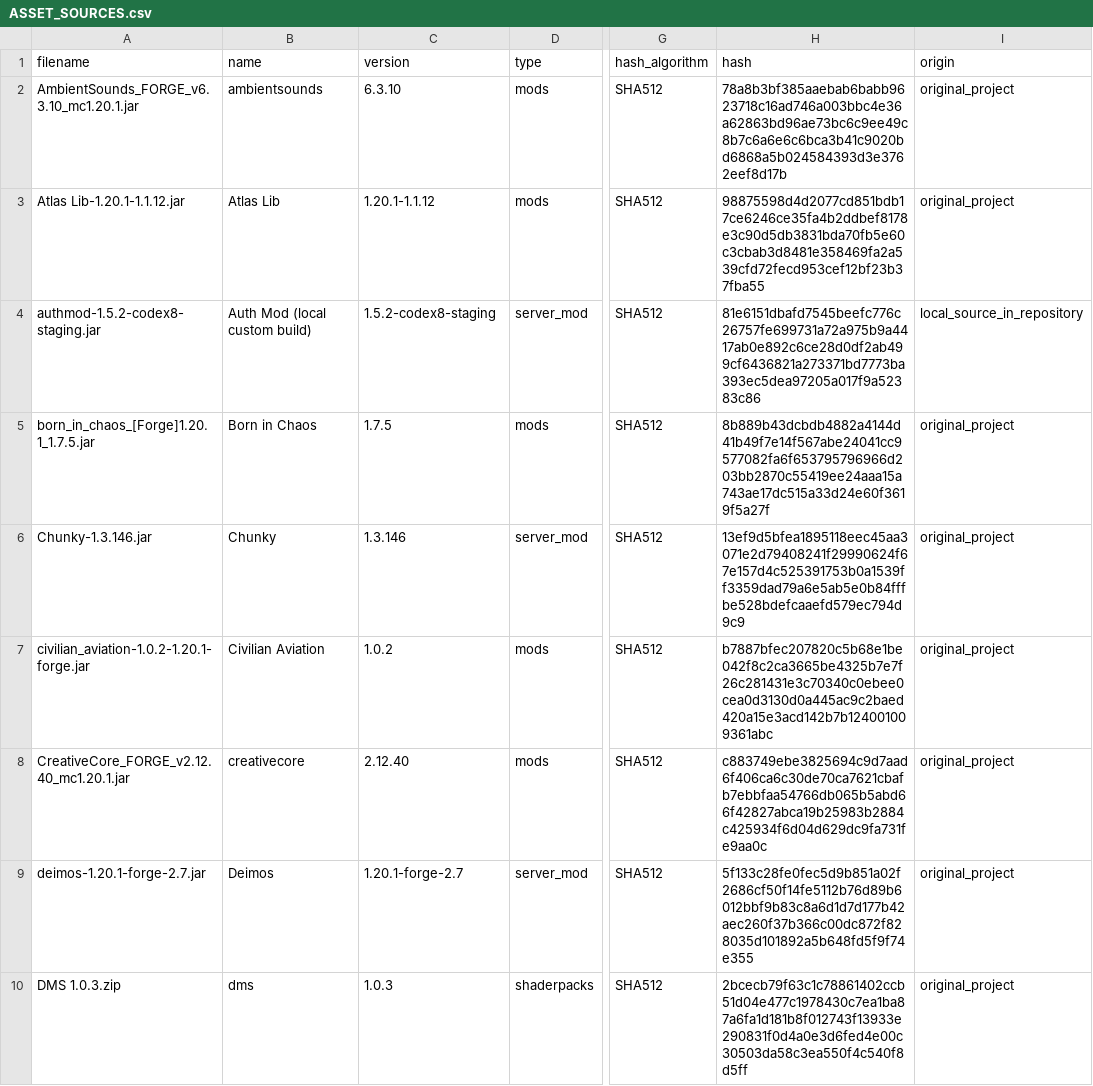
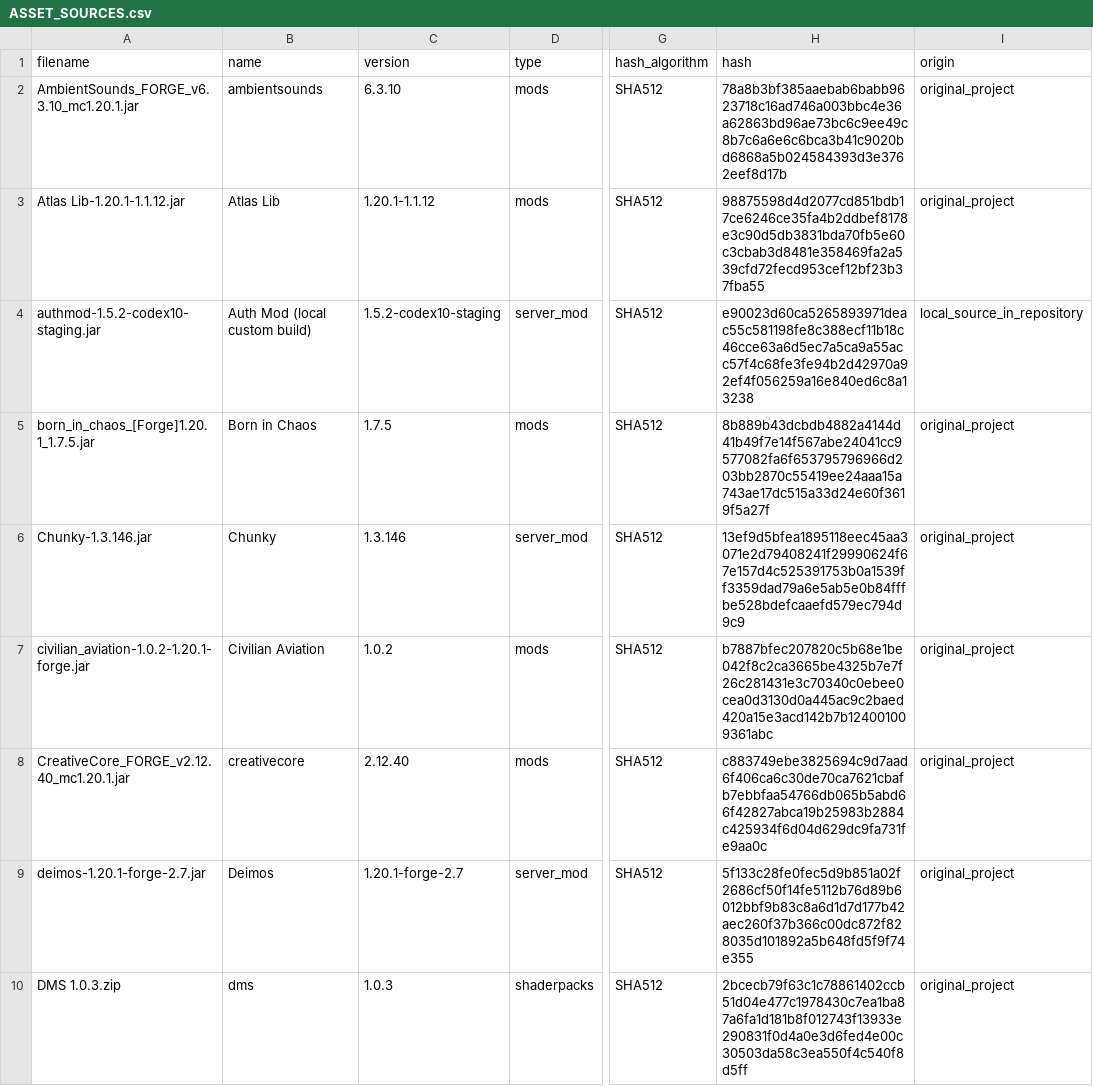
Before and after one commit to Dan23-lok/posle-minecraft-server, a CSV file: docs/ASSET_SOURCES.csv, drawn as a sheet; only a part is shown, gaps mark what is left out; the diff names each change by its address in the sheet, - before the commit and + after, or states it on an @@ line.

```diff
--- a/docs/ASSET_SOURCES.csv
+++ b/docs/ASSET_SOURCES.csv
-A4 (filename): authmod-1.5.2-codex8-staging.jar
+A4 (filename): authmod-1.5.2-codex10-staging.jar
-C4 (version): 1.5.2-codex8-staging
+C4 (version): 1.5.2-codex10-staging
-H4 (hash): 81e6151dbafd7545beefc776c26757fe699731a72a975b9a4417ab0e892c6ce28d0df2ab499cf6436821a273371bd7773ba393ec5dea97205a017f9a52383c86
+H4 (hash): e90023d60ca5265893971deac55c581198fe8c388ecf11b18c46cce63a6d5ec7a5ca9a55acc57f4c68fe3fe94b2d42970a92ef4f056259a16e840ed6c8a13238
```
Also changed, not shown: docs/COMPATIBILITY.csv, docs/REQUIREMENTS.csv, 4 other files.
